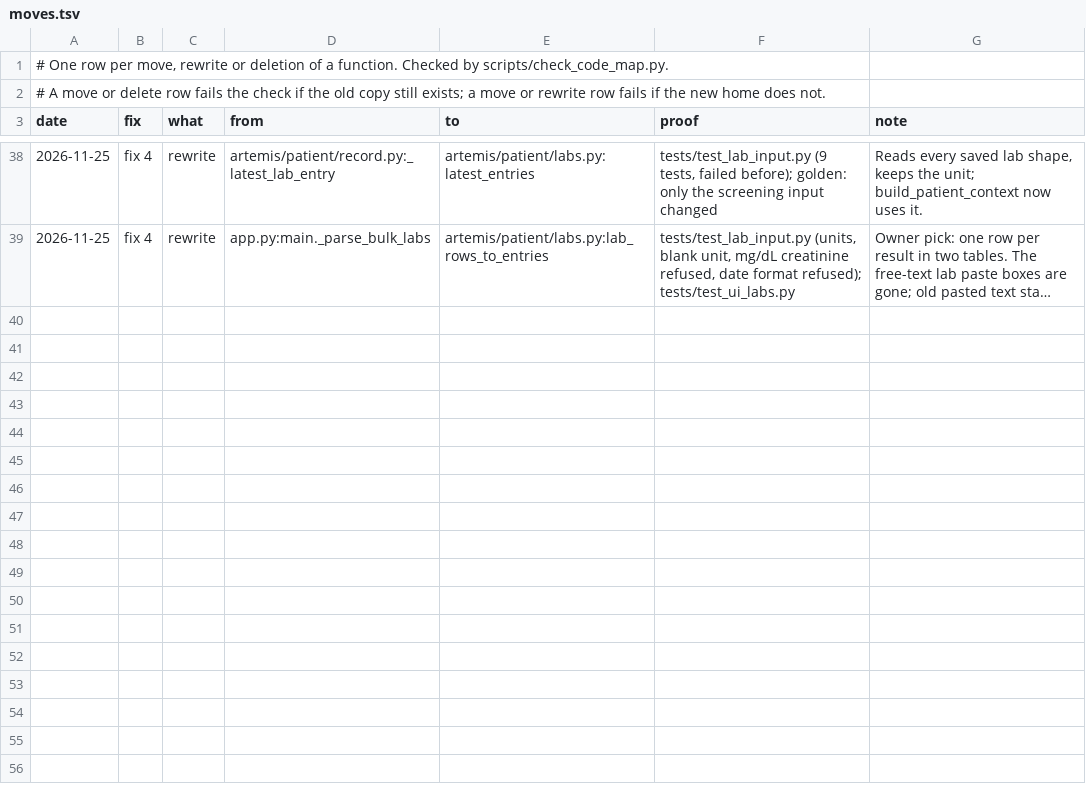
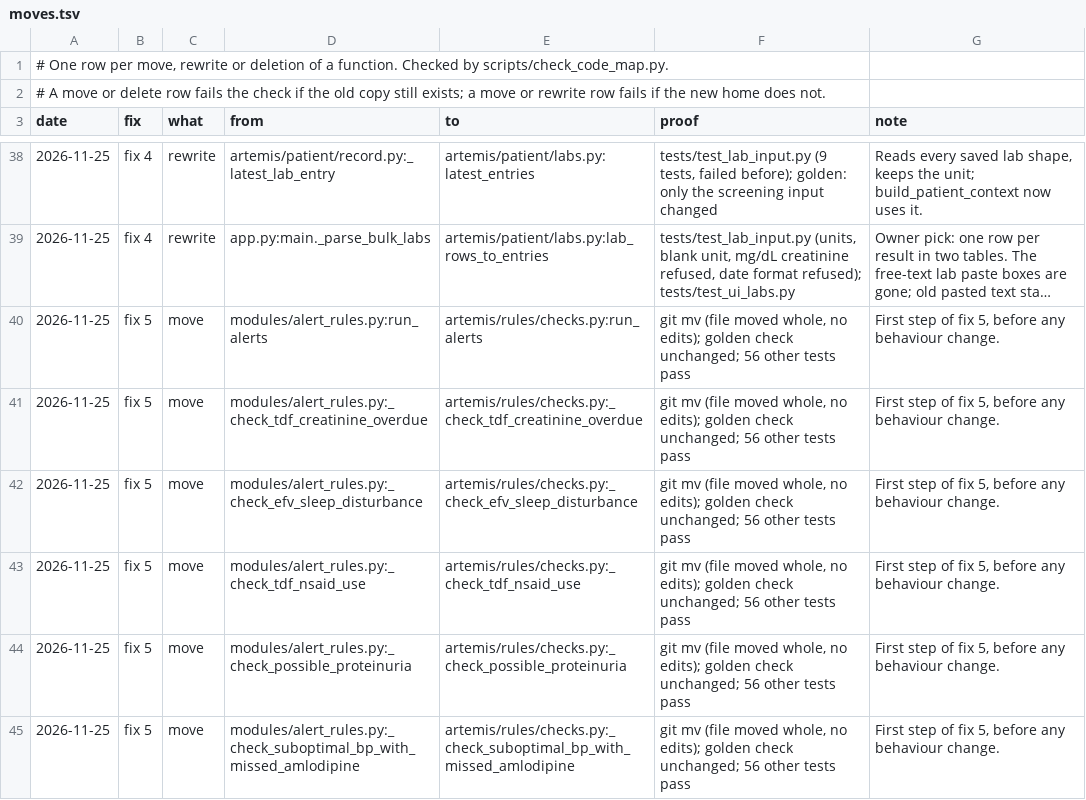
Before and after one commit to atwine/artemis-hiv, a TSV file: docs/refactor/moves.tsv, drawn as a sheet; only a part is shown, gaps mark what is left out; long unchanged cells end in …; the diff names each change by its address in the sheet, - before the commit and + after, or states it on an @@ line.

```diff
--- a/docs/refactor/moves.tsv
+++ b/docs/refactor/moves.tsv
+row 40: 2026-11-25 | fix 5 | move | modules/alert_rules.py:run_alerts | artemis/rules/checks.py:run_alerts | git mv (file moved whole, no edits); golden check unchanged; 56 other tests pass | First step of fix 5, before any behaviour change.
+row 41: 2026-11-25 | fix 5 | move | modules/alert_rules.py:_check_tdf_creatinine_overdue | artemis/rules/checks.py:_check_tdf_creatinine_overdue | git mv (file moved whole, no edits); golden check unchanged; 56 other tests pass | First step of fix 5, before any behaviour change.
+row 42: 2026-11-25 | fix 5 | move | modules/alert_rules.py:_check_efv_sleep_disturbance | artemis/rules/checks.py:_check_efv_sleep_disturbance | git mv (file moved whole, no edits); golden check unchanged; 56 other tests pass | First step of fix 5, before any behaviour change.
+row 43: 2026-11-25 | fix 5 | move | modules/alert_rules.py:_check_tdf_nsaid_use | artemis/rules/checks.py:_check_tdf_nsaid_use | git mv (file moved whole, no edits); golden check unchanged; 56 other tests pass | First step of fix 5, before any behaviour change.
+row 44: 2026-11-25 | fix 5 | move | modules/alert_rules.py:_check_possible_proteinuria | artemis/rules/checks.py:_check_possible_proteinuria | git mv (file moved whole, no edits); golden check unchanged; 56 other tests pass | First step of fix 5, before any behaviour change.
+row 45: 2026-11-25 | fix 5 | move | modules/alert_rules.py:_check_suboptimal_bp_with_missed_amlodipine | artemis/rules/checks.py:_check_suboptimal_bp_with_missed_amlodipine | git mv (file moved whole, no edits); golden check unchanged; 56 other tests pass | First step of fix 5, before any behaviour change.
```
Also changed, not shown: docs/refactor/code-map.tsv, 10 other files.
